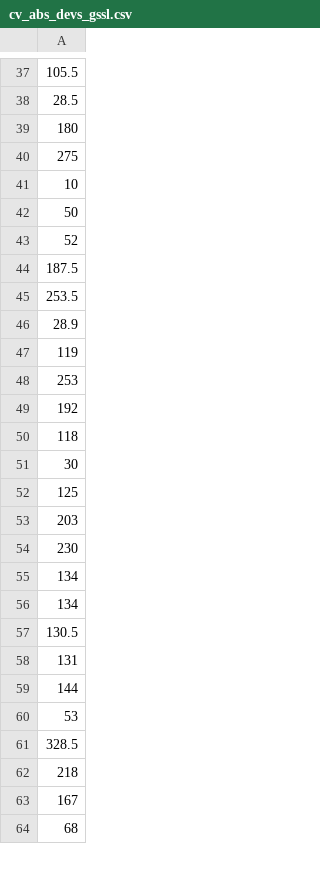
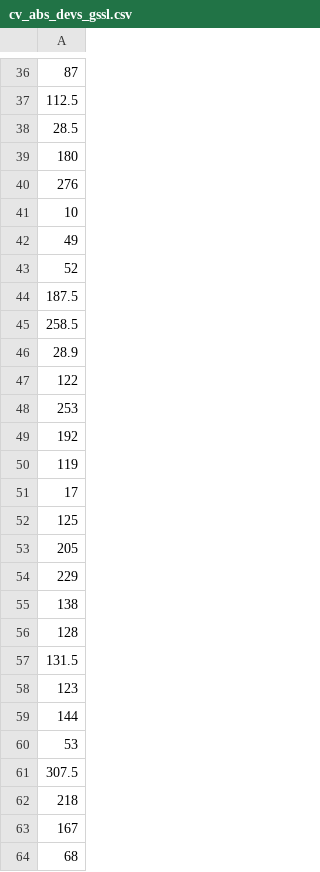
Before and after one commit to wccarleton/angkortemples, a CSV file: Output/cv_abs_devs_gssl.csv, drawn as a sheet; only a part is shown, gaps mark what is left out; the diff covers the shown part only.

```diff
--- a/Output/cv_abs_devs_gssl.csv
+++ b/Output/cv_abs_devs_gssl.csv
@@ -37,26 +36,27 @@
-105.5
+87
+112.5
 28.5
 180
-275
+276
 10
-50
+49
 52
 187.5
-253.5
+258.5
 28.9
-119
+122
 253
 192
-118
-30
+119
+17
 125
-203
-230
-134
-134
-130.5
-131
+205
+229
+138
+128
+131.5
+123
 144
 53
-328.5
+307.5
 218
```
Also changed, not shown: 6 added rows, 7 removed rows, 1 moved row and 40 edited cells elsewhere in this file, 2 other files.
